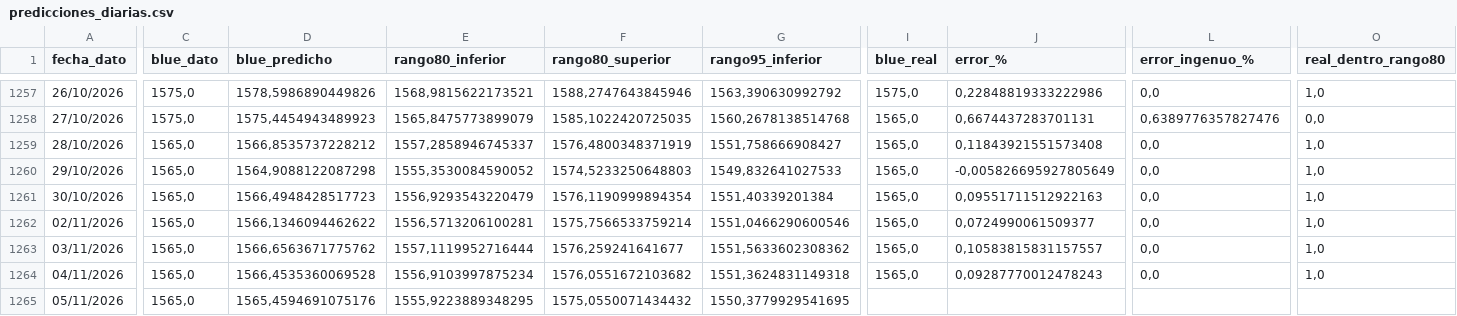
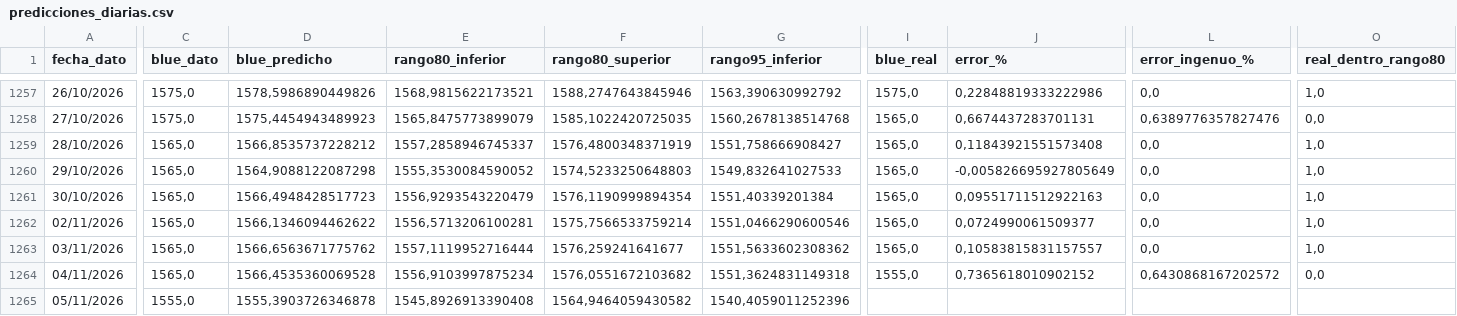
Before and after one commit to deysicamacho/Proyecto-final-IFTS24, a CSV file: data/modelo_h1/predicciones_diarias.csv, drawn as a sheet; only a part is shown, gaps mark what is left out; the diff covers the shown part only; the diff names each change by its address in the sheet, - before the commit and + after, or states it on an @@ line.

```diff
--- a/data/modelo_h1/predicciones_diarias.csv
+++ b/data/modelo_h1/predicciones_diarias.csv
-I1264 (blue_real): 1565,0
+I1264 (blue_real): 1555,0
-J1264 (error_%): 0,09287770012478243
+J1264 (error_%): 0,7365618010902152
-L1264 (error_ingenuo_%): 0,0
+L1264 (error_ingenuo_%): 0,6430868167202572
-O1264 (real_dentro_rango80): 1,0
+O1264 (real_dentro_rango80): 0,0
-C1265 (blue_dato): 1565,0
+C1265 (blue_dato): 1555,0
-D1265 (blue_predicho): 1565,4594691075176
+D1265 (blue_predicho): 1555,3903726346878
-E1265 (rango80_inferior): 1555,9223889348295
+E1265 (rango80_inferior): 1545,8926913390408
-F1265 (rango80_superior): 1575,0550071434432
+F1265 (rango80_superior): 1564,9464059430582
-G1265 (rango95_inferior): 1550,3779929541695
+G1265 (rango95_inferior): 1540,4059011252396
```
Also changed, not shown: 3 edited cells elsewhere in this file, data/diagnostico_dataset.csv, data/modelo_h1/metricas_backtest.csv, 6 other files.
